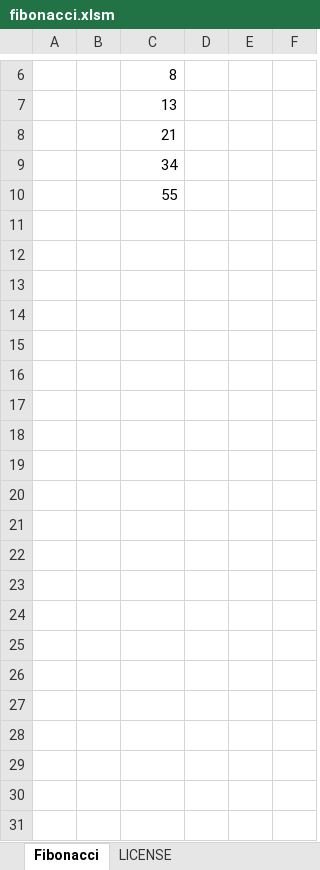
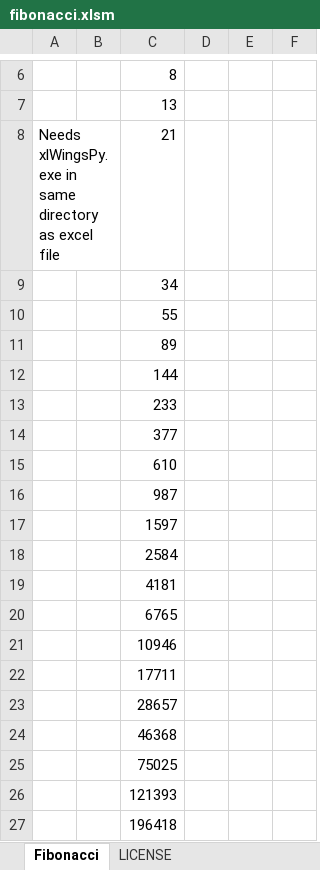
Before and after one commit to iiLaurens/Python-Stand-alone-executable, an Excel workbook: fibonacci.xlsm, sheet Fibonacci, drawn as a sheet; only a part is shown, gaps mark what is left out; values as stored, in another font and other column widths than the file's, no borders; charts and pictures not drawn; the diff covers the shown part only; the diff names each change by its address in the sheet, - before the commit and + after, or states it on an @@ line.

Commit message:
fixed fibonacci example with description

```diff
--- a/fibonacci.xlsm (sheet Fibonacci)
+++ b/fibonacci.xlsm (sheet Fibonacci)
-A8: (empty)
+A8: Needs xlWingsPy.exe in same directory as excel file
+row 11:  |  | 89
+row 12:  |  | 144
+row 13:  |  | 233
+row 14:  |  | 377
+row 15:  |  | 610
+row 16:  |  | 987
+row 17:  |  | 1597
+row 18:  |  | 2584
+row 19:  |  | 4181
+row 20:  |  | 6765
+row 21:  |  | 10946
+row 22:  |  | 17711
+row 23:  |  | 28657
+row 24:  |  | 46368
+row 25:  |  | 75025
+row 26:  |  | 121393
+row 27:  |  | 196418
```
Also changed, not shown: 273 added rows and 1 edited cell elsewhere in this sheet, charts or pictures, 6 other files.
